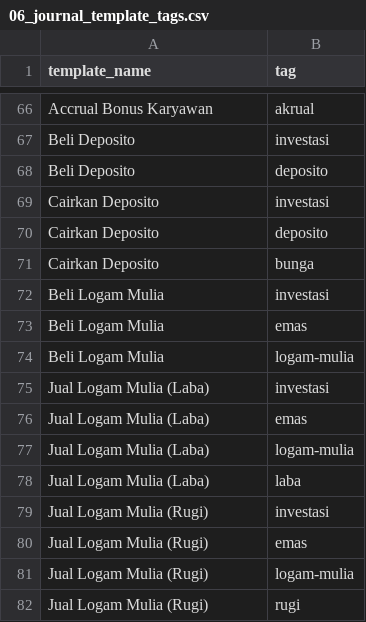
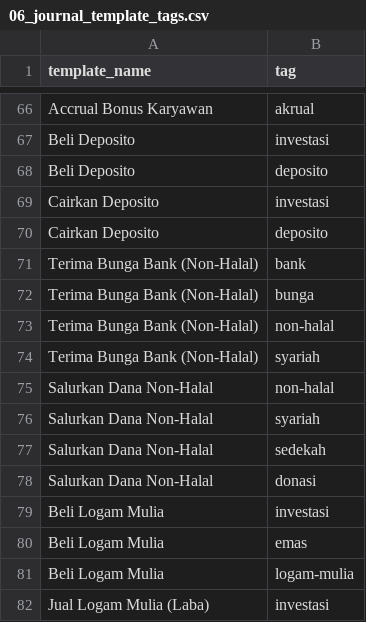
Before and after one commit to SemmiDev/aplikasi-akunting, a CSV file: clients/artivisi/seed-data/06_journal_template_tags.csv, drawn as a sheet; only a part is shown, gaps mark what is left out; the shorter side is filled out with more unchanged rows.

```diff
--- a/clients/artivisi/seed-data/06_journal_template_tags.csv
+++ b/clients/artivisi/seed-data/06_journal_template_tags.csv
@@ -70,3 +70,10 @@ Cairkan Deposito,investasi
 Cairkan Deposito,deposito
-Cairkan Deposito,bunga
+Terima Bunga Bank (Non-Halal),bank
+Terima Bunga Bank (Non-Halal),bunga
+Terima Bunga Bank (Non-Halal),non-halal
+Terima Bunga Bank (Non-Halal),syariah
+Salurkan Dana Non-Halal,non-halal
+Salurkan Dana Non-Halal,syariah
+Salurkan Dana Non-Halal,sedekah
+Salurkan Dana Non-Halal,donasi
 Beli Logam Mulia,investasi
```
Also changed, not shown: clients/artivisi/seed-data/02_chart_of_accounts.csv, clients/artivisi/seed-data/04_journal_templates.csv, 2 other files.
